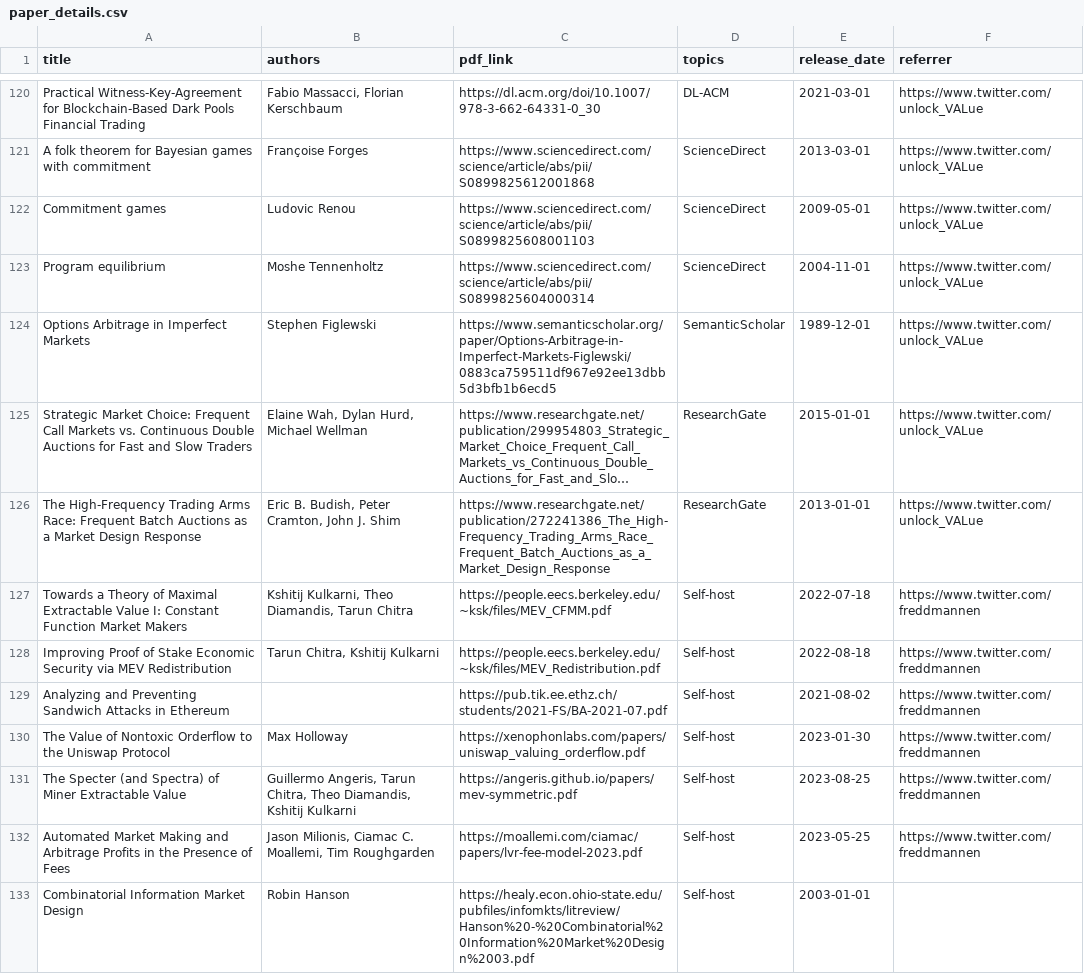
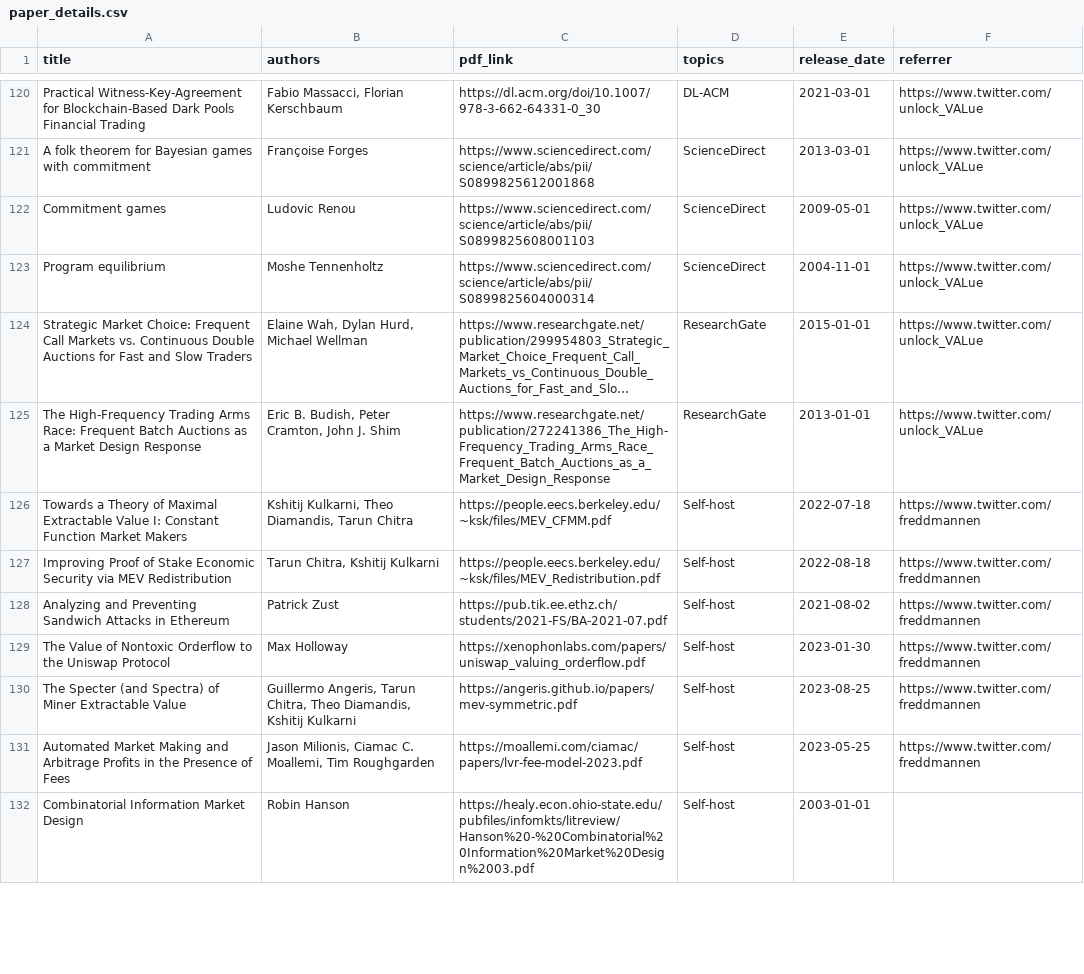
Before and after one commit to mev-fyi/data, a CSV file: data/paper_details.csv, drawn as a sheet; only a part is shown, gaps mark what is left out; long unchanged cells end in …; removed rows and columns are numbered as before the commit, all else as after; the diff covers the shown part only; the diff names each change by its address in the sheet, - before the commit and + after, or states it on an @@ line.

Commit message:
data upload: more backfill, + remove quant fin-only paper

```diff
--- a/data/paper_details.csv
+++ b/data/paper_details.csv
-row 124: Options Arbitrage in Imperfect Markets | Stephen Figlewski | https://www.semanticscholar.org/paper/Options-Arbitrage-in-Imperfect-Markets-Figlewski/0883ca759511df967e92ee13dbb5d3bfb1b6ecd5 | SemanticScholar | 1989-12-01 | https://www.twitter.com/unlock_VALue
-B128 (authors): (empty)
+B128 (authors): Patrick Zust
```
Also changed, not shown: 4 edited cells elsewhere in this file, 1 other file.
